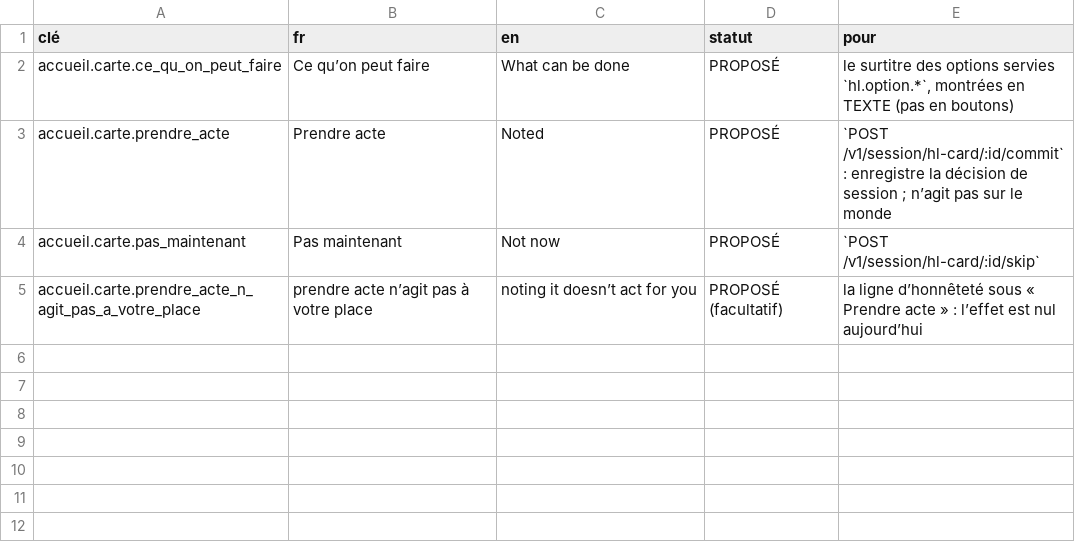
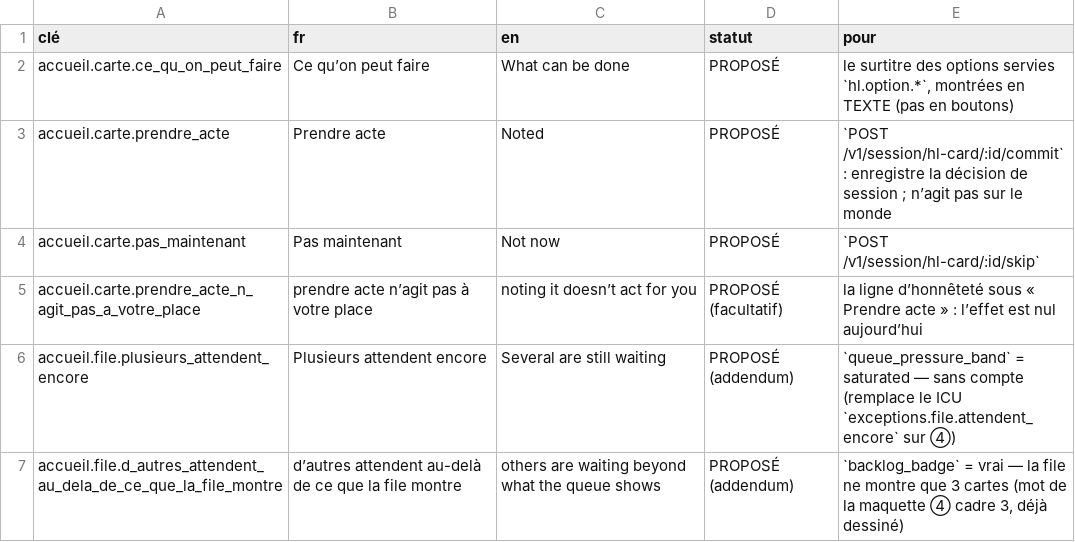
Before and after one commit to azha/mafia-builder-city-clean, a TSV file: Tools/atelier-2026-09-22/45-carte-de-tete-2026-09-23.tsv, drawn as a sheet; the diff names each change by its address in the sheet, - before the commit and + after, or states it on an @@ line.

```diff
--- a/Tools/atelier-2026-09-22/45-carte-de-tete-2026-09-23.tsv
+++ b/Tools/atelier-2026-09-22/45-carte-de-tete-2026-09-23.tsv
+row 6: accueil.file.plusieurs_attendent_encore | Plusieurs attendent encore | Several are still waiting | PROPOSÉ (addendum) | `queue_pressure_band` = saturated — sans compte (remplace le ICU `exceptions.file.attendent_encore` sur ④)
+row 7: accueil.file.d_autres_attendent_au_dela_de_ce_que_la_file_montre | d’autres attendent au-delà de ce que la file montre | others are waiting beyond what the queue shows | PROPOSÉ (addendum) | `backlog_badge` = vrai — la file ne montre que 3 cartes (mot de la maquette ④ cadre 3, déjà dessiné)
```
Also changed, not shown: 1 other file.
